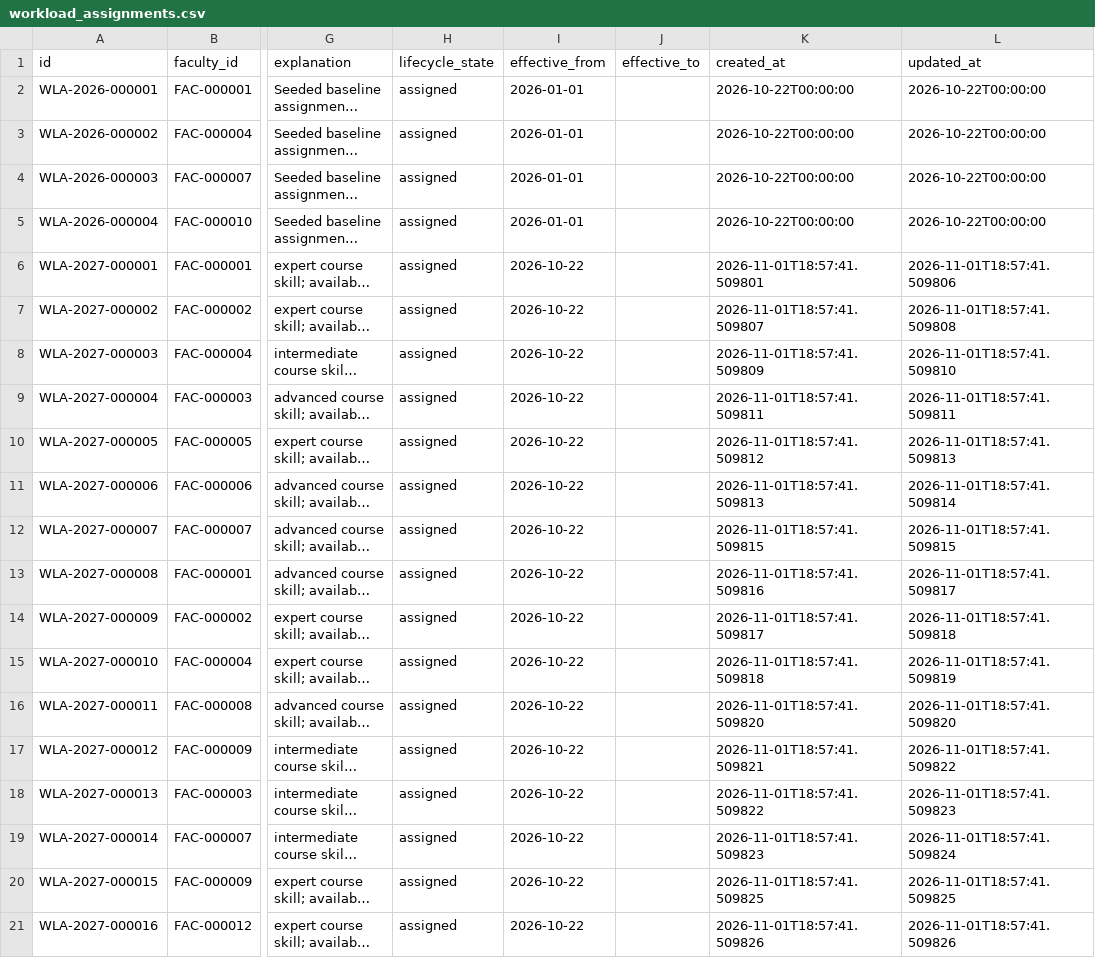
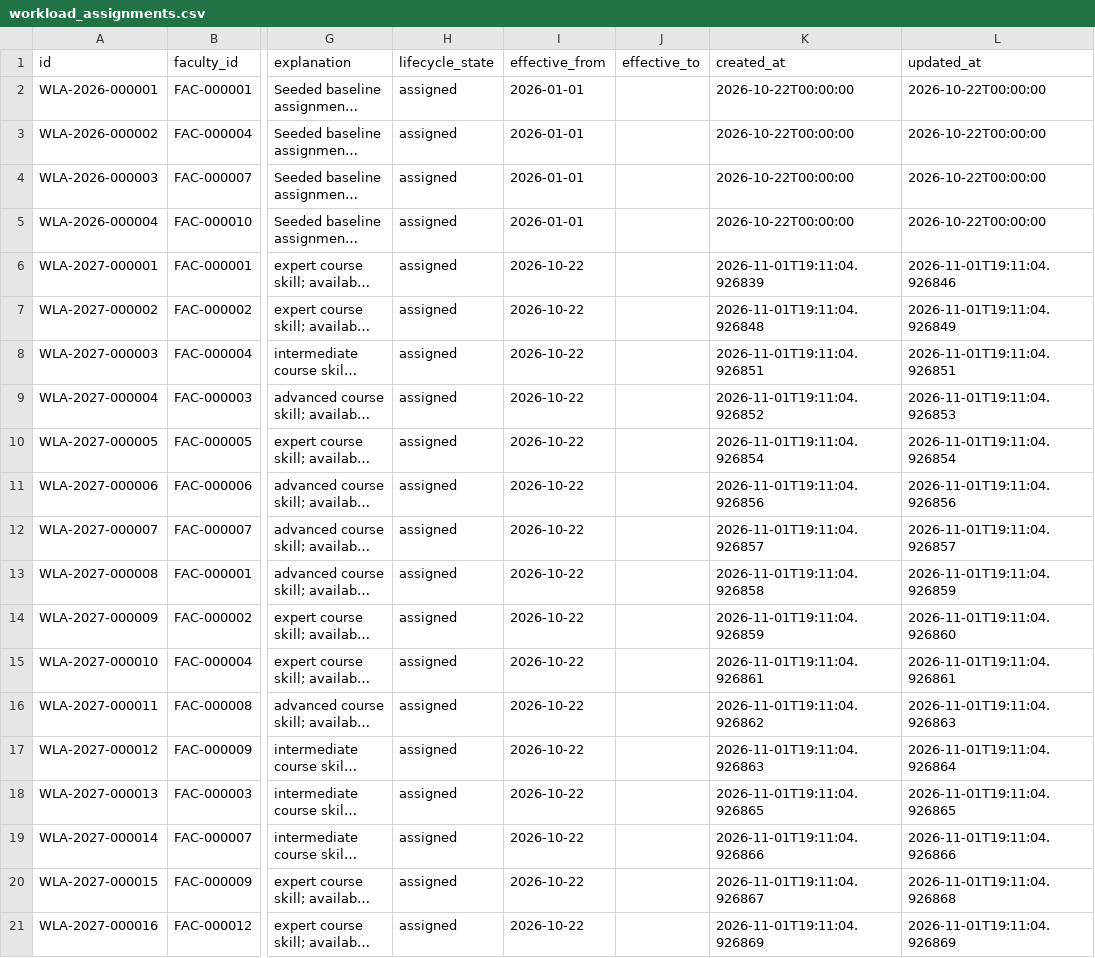
Before and after one commit to vinay9-8/Forecasting, a CSV file: data/submission/workload_assignments.csv, drawn as a sheet; only a part is shown, gaps mark what is left out; long unchanged cells end in …; the diff covers the shown part only; the diff names each change by its address in the sheet, - before the commit and + after, or states it on an @@ line.

```diff
--- a/data/submission/workload_assignments.csv
+++ b/data/submission/workload_assignments.csv
-K6 (created_at): 2026-11-01T18:57:41.509801
+K6 (created_at): 2026-11-01T19:11:04.926839
-L6 (updated_at): 2026-11-01T18:57:41.509806
+L6 (updated_at): 2026-11-01T19:11:04.926846
-K7 (created_at): 2026-11-01T18:57:41.509807
+K7 (created_at): 2026-11-01T19:11:04.926848
-L7 (updated_at): 2026-11-01T18:57:41.509808
+L7 (updated_at): 2026-11-01T19:11:04.926849
-K8 (created_at): 2026-11-01T18:57:41.509809
+K8 (created_at): 2026-11-01T19:11:04.926851
-L8 (updated_at): 2026-11-01T18:57:41.509810
+L8 (updated_at): 2026-11-01T19:11:04.926851
-K9 (created_at): 2026-11-01T18:57:41.509811
+K9 (created_at): 2026-11-01T19:11:04.926852
-L9 (updated_at): 2026-11-01T18:57:41.509811
+L9 (updated_at): 2026-11-01T19:11:04.926853
-K10 (created_at): 2026-11-01T18:57:41.509812
+K10 (created_at): 2026-11-01T19:11:04.926854
-L10 (updated_at): 2026-11-01T18:57:41.509813
+L10 (updated_at): 2026-11-01T19:11:04.926854
-K11 (created_at): 2026-11-01T18:57:41.509813
+K11 (created_at): 2026-11-01T19:11:04.926856
-L11 (updated_at): 2026-11-01T18:57:41.509814
+L11 (updated_at): 2026-11-01T19:11:04.926856
-K12 (created_at): 2026-11-01T18:57:41.509815
+K12 (created_at): 2026-11-01T19:11:04.926857
-L12 (updated_at): 2026-11-01T18:57:41.509815
+L12 (updated_at): 2026-11-01T19:11:04.926857
-K13 (created_at): 2026-11-01T18:57:41.509816
+K13 (created_at): 2026-11-01T19:11:04.926858
-L13 (updated_at): 2026-11-01T18:57:41.509817
+L13 (updated_at): 2026-11-01T19:11:04.926859
-K14 (created_at): 2026-11-01T18:57:41.509817
+K14 (created_at): 2026-11-01T19:11:04.926859
-L14 (updated_at): 2026-11-01T18:57:41.509818
+L14 (updated_at): 2026-11-01T19:11:04.926860
-K15 (created_at): 2026-11-01T18:57:41.509818
+K15 (created_at): 2026-11-01T19:11:04.926861
-L15 (updated_at): 2026-11-01T18:57:41.509819
+L15 (updated_at): 2026-11-01T19:11:04.926861
-K16 (created_at): 2026-11-01T18:57:41.509820
+K16 (created_at): 2026-11-01T19:11:04.926862
-L16 (updated_at): 2026-11-01T18:57:41.509820
+L16 (updated_at): 2026-11-01T19:11:04.926863
-K17 (created_at): 2026-11-01T18:57:41.509821
+K17 (created_at): 2026-11-01T19:11:04.926863
-L17 (updated_at): 2026-11-01T18:57:41.509822
+L17 (updated_at): 2026-11-01T19:11:04.926864
-K18 (created_at): 2026-11-01T18:57:41.509822
+K18 (created_at): 2026-11-01T19:11:04.926865
-L18 (updated_at): 2026-11-01T18:57:41.509823
+L18 (updated_at): 2026-11-01T19:11:04.926865
-K19 (created_at): 2026-11-01T18:57:41.509823
+K19 (created_at): 2026-11-01T19:11:04.926866
-L19 (updated_at): 2026-11-01T18:57:41.509824
+L19 (updated_at): 2026-11-01T19:11:04.926866
-K20 (created_at): 2026-11-01T18:57:41.509825
+K20 (created_at): 2026-11-01T19:11:04.926867
-L20 (updated_at): 2026-11-01T18:57:41.509825
+L20 (updated_at): 2026-11-01T19:11:04.926868
-K21 (created_at): 2026-11-01T18:57:41.509826
+K21 (created_at): 2026-11-01T19:11:04.926869
-L21 (updated_at): 2026-11-01T18:57:41.509826
+L21 (updated_at): 2026-11-01T19:11:04.926869
```
Also changed, not shown: 4 edited cells elsewhere in this file, data/submission/audit_events.csv, data/submission/exceptions.csv, 11 other files.
